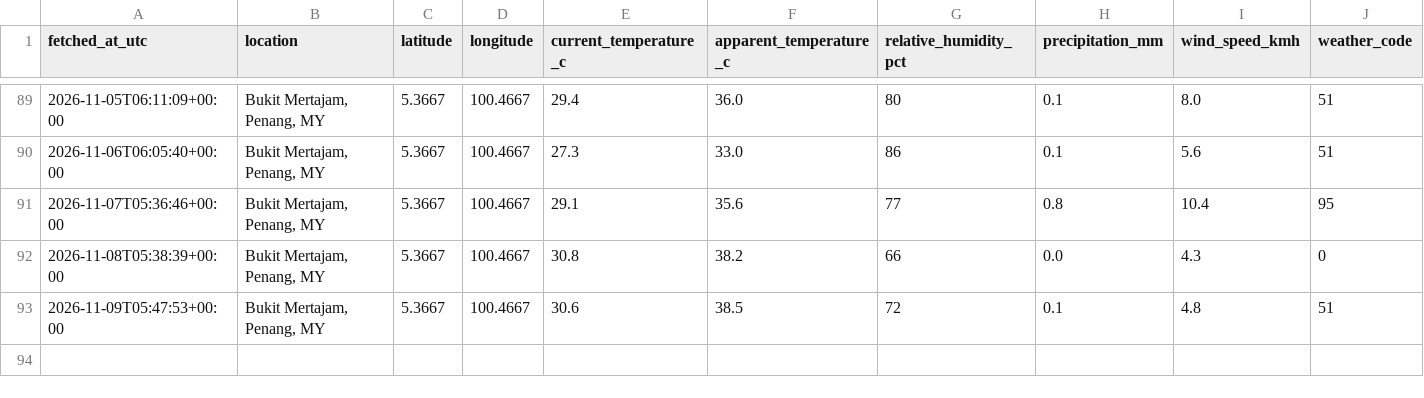
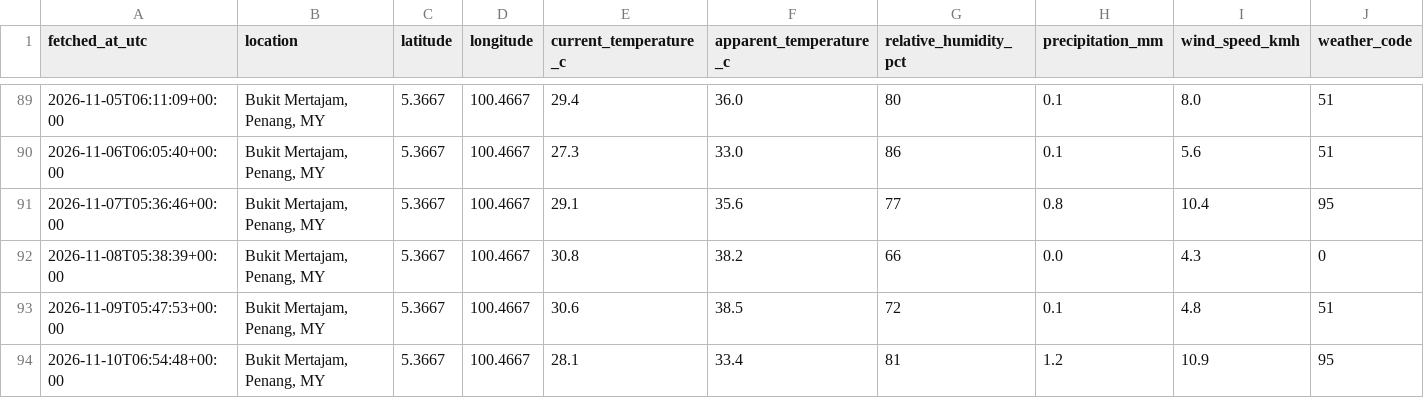
Before and after one commit to voonwl22-afk/weather-tracker, a CSV file: data/weather_history.csv, drawn as a sheet; only a part is shown, gaps mark what is left out; rows hold the shown columns only; the diff names each change by its address in the sheet, - before the commit and + after, or states it on an @@ line.

```diff
--- a/data/weather_history.csv
+++ b/data/weather_history.csv
+row 94: 2026-11-10T06:54:48+00:00 | Bukit Mertajam, Penang, MY | 5.3667 | 100.4667 | 28.1 | 33.4 | 81 | 1.2 | 10.9 | 95
```
